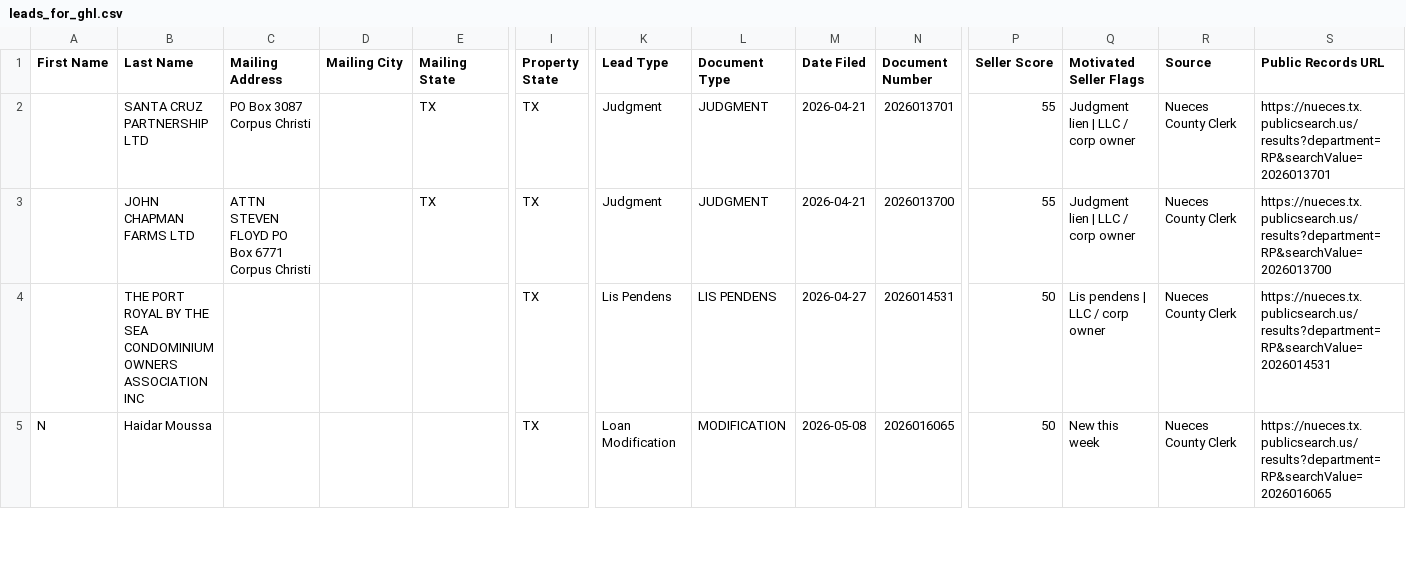
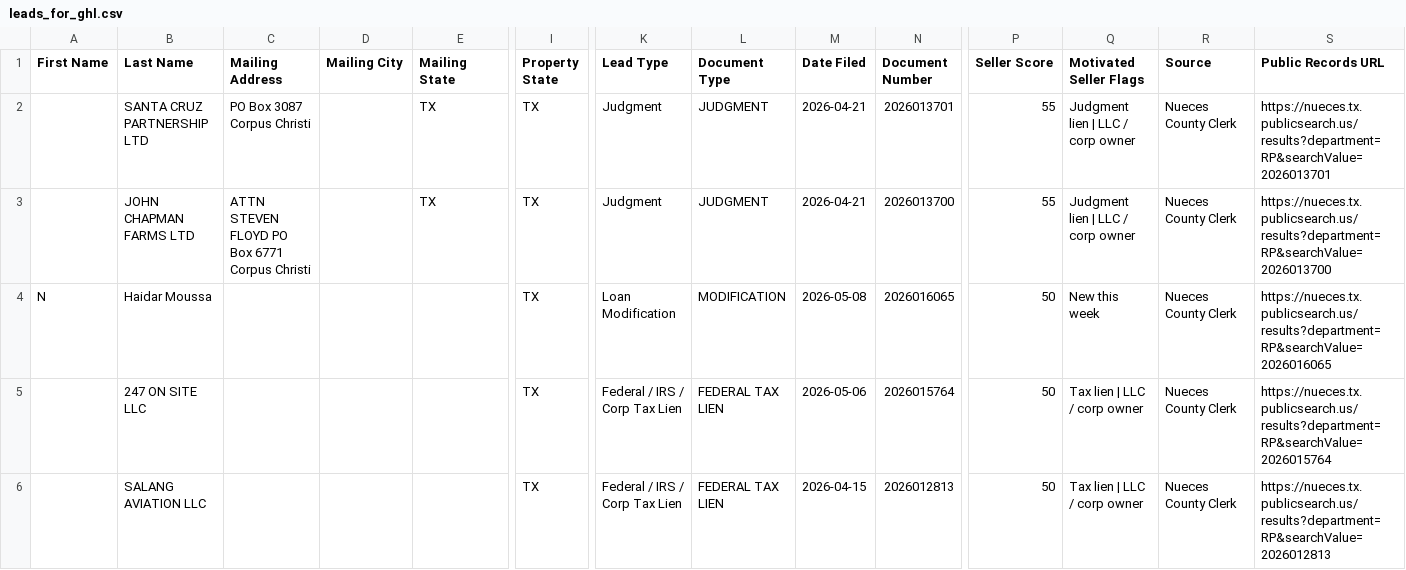
Before and after one commit to sbrios85/nueces-leads, a CSV file: data/leads_for_ghl.csv, drawn as a sheet; only a part is shown, gaps mark what is left out; removed rows and columns are numbered as before the commit, all else as after; rows hold the shown columns only; the diff covers the shown part only; the diff names each change by its address in the sheet, - before the commit and + after, or states it on an @@ line.

```diff
--- a/data/leads_for_ghl.csv
+++ b/data/leads_for_ghl.csv
-row 4:  | THE PORT ROYAL BY THE SEA CONDOMINIUM OWNERS ASSOCIATION INC |  |  |  | TX | Lis Pendens | LIS PENDENS | 2026-04-27 | 2026014531 | 50 | Lis pendens | LLC / corp owner | Nueces County Clerk | https://nueces.tx.publicsearch.us/results?department=RP&searchValue=2026014531
+row 5:  | 247 ON SITE LLC |  |  |  | TX | Federal / IRS / Corp Tax Lien | FEDERAL TAX LIEN | 2026-05-06 | 2026015764 | 50 | Tax lien | LLC / corp owner | Nueces County Clerk | https://nueces.tx.publicsearch.us/results?department=RP&searchValue=2026015764
+row 6:  | SALANG AVIATION LLC |  |  |  | TX | Federal / IRS / Corp Tax Lien | FEDERAL TAX LIEN | 2026-04-15 | 2026012813 | 50 | Tax lien | LLC / corp owner | Nueces County Clerk | https://nueces.tx.publicsearch.us/results?department=RP&searchValue=2026012813
```
Also changed, not shown: 10 added rows, 1 removed row and 1 moved row elsewhere in this file, 6 other files.
